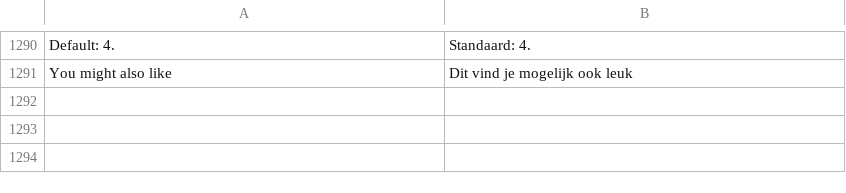
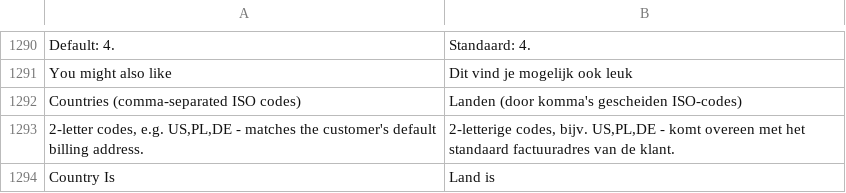
Before and after one commit to michalper/ordo, a CSV file: i18n/nl_NL.csv, drawn as a sheet; only a part is shown, gaps mark what is left out.

```diff
--- a/i18n/nl_NL.csv
+++ b/i18n/nl_NL.csv
@@ -1299 +1299,4 @@
 "You might also like","Dit vind je mogelijk ook leuk"
+"Countries (comma-separated ISO codes)","Landen (door komma's gescheiden ISO-codes)"
+"2-letter codes, e.g. US,PL,DE - matches the customer's default billing address.","2-letterige codes, bijv. US,PL,DE - komt overeen met het standaard factuuradres van de klant."
+"Country Is","Land is"
```
Also changed, not shown: i18n/hu_HU.csv, i18n/it_IT.csv, 25 other files.
